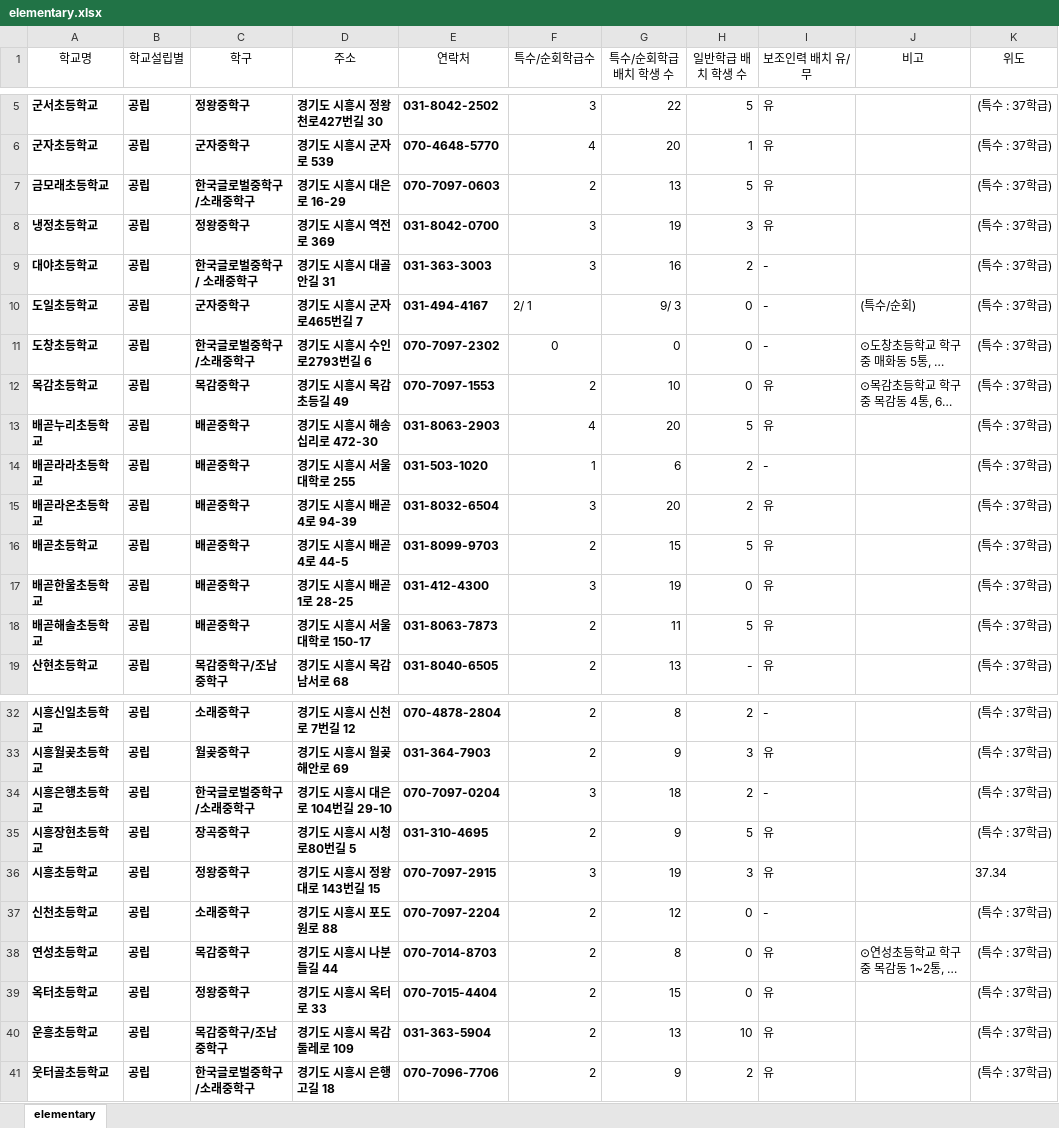
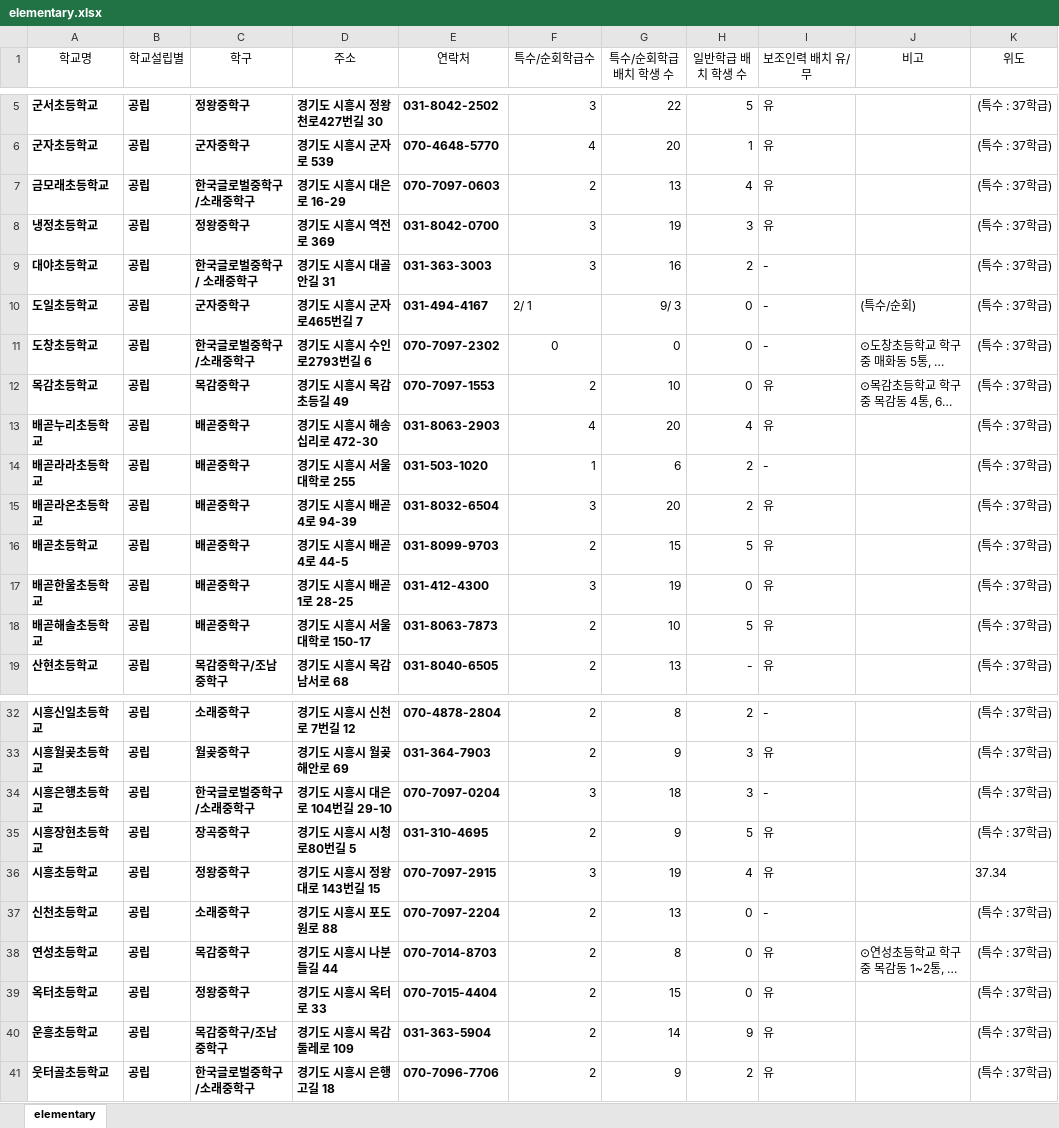
Before and after one commit to shiheungEC/shiheungec.github.io, an Excel workbook: data/elementary.xlsx, sheet elementary, drawn as a sheet; only a part is shown, gaps mark what is left out; long unchanged cells end in …; values as stored, in another font and other column widths than the file's, no borders; the diff names each change by its address in the sheet, - before the commit and + after, or states it on an @@ line.

```diff
--- a/data/elementary.xlsx (sheet elementary)
+++ b/data/elementary.xlsx (sheet elementary)
-H7 (일반학급 배치 학생 수): 5
+H7 (일반학급 배치 학생 수): 4
-H13 (일반학급 배치 학생 수): 5
+H13 (일반학급 배치 학생 수): 4
-G18 (특수/순회학급 배치 학생 수): 11
+G18 (특수/순회학급 배치 학생 수): 10
-H34 (일반학급 배치 학생 수): 2
+H34 (일반학급 배치 학생 수): 3
-H36 (일반학급 배치 학생 수): 3
+H36 (일반학급 배치 학생 수): 4
-G37 (특수/순회학급 배치 학생 수): 12
+G37 (특수/순회학급 배치 학생 수): 13
-G40 (특수/순회학급 배치 학생 수): 13
+G40 (특수/순회학급 배치 학생 수): 14
-H40 (일반학급 배치 학생 수): 10
+H40 (일반학급 배치 학생 수): 9
```
Also changed, not shown: formulas that keep their value, data/art.xlsx, data/high.xlsx, 7 other files.
